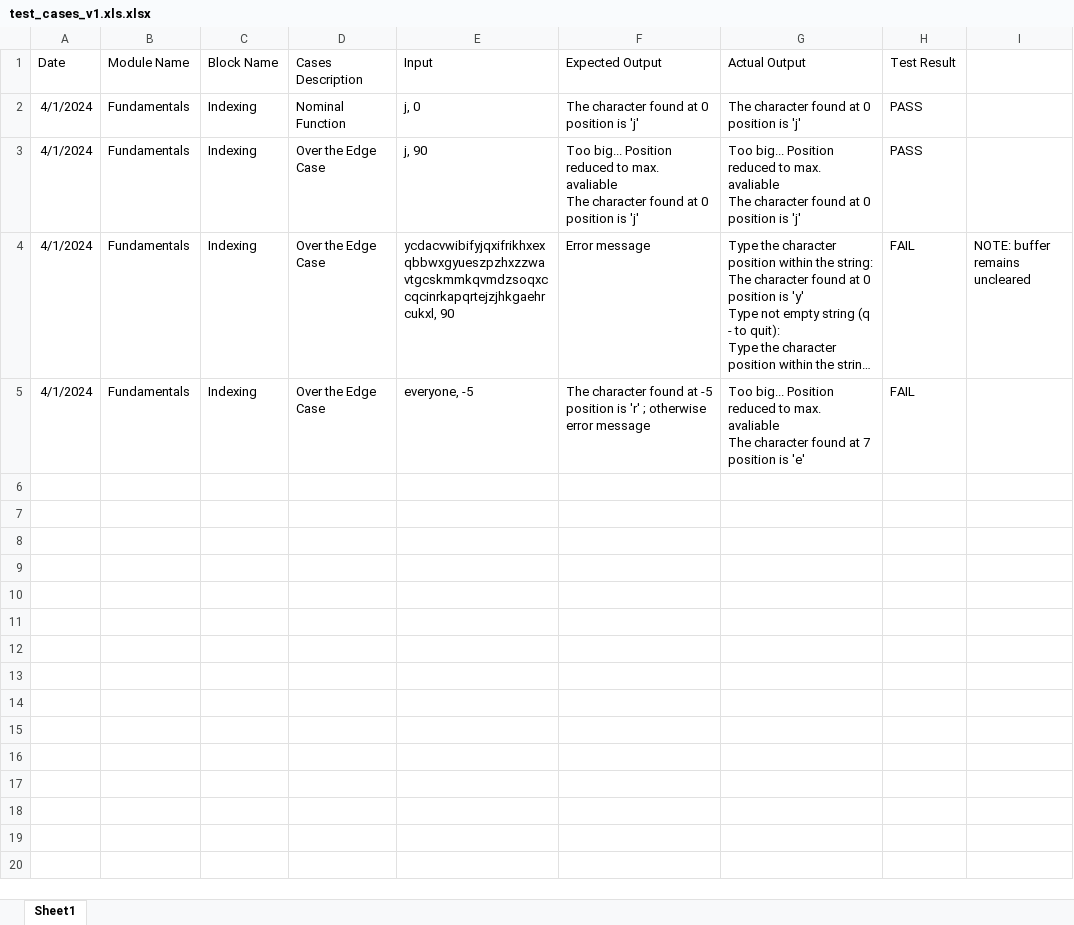
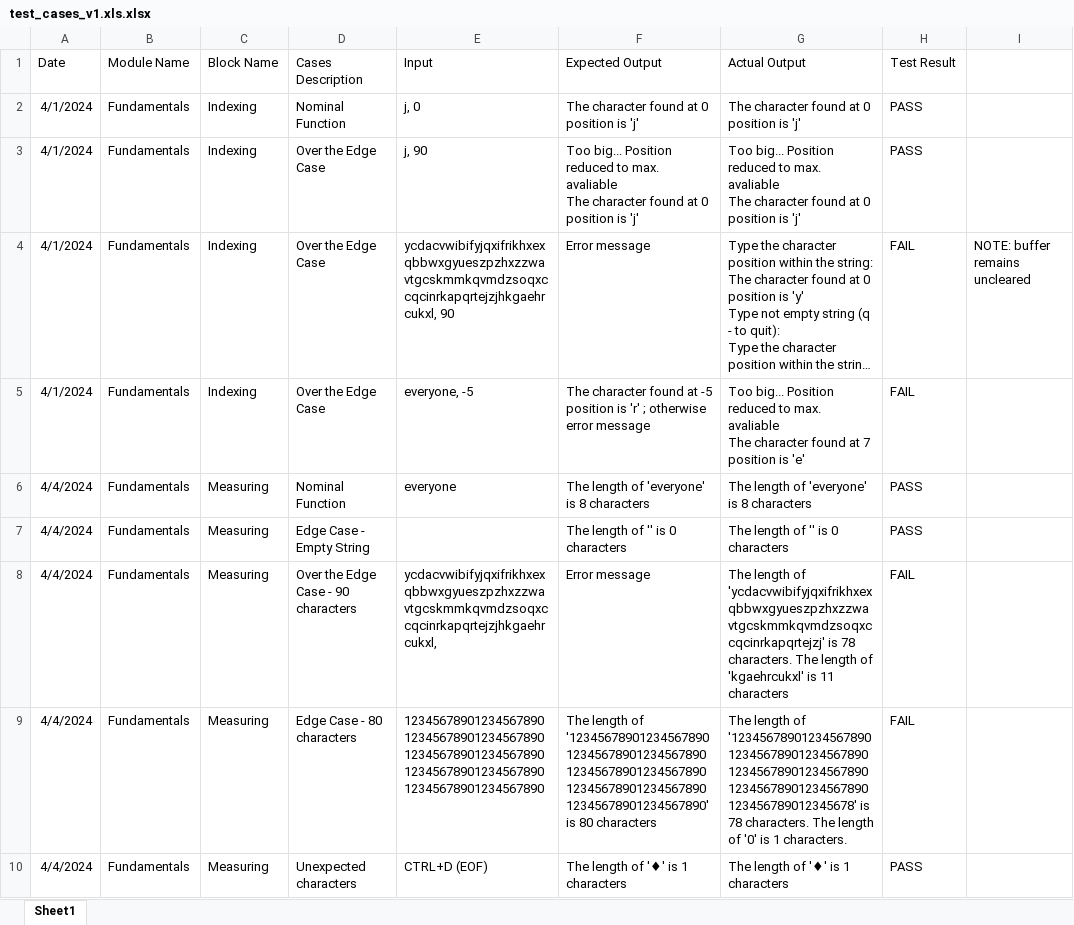
Before and after one commit to dan-suen/CPR101-group-project, an Excel workbook: test_cases_v1.xls.xlsx, sheet Sheet1, drawn as a sheet; long unchanged cells end in …; values as stored, in another font and other column widths than the file's, no borders; the diff names each change by its address in the sheet, - before the commit and + after, or states it on an @@ line.

```diff
--- a/test_cases_v1.xls.xlsx (sheet Sheet1)
+++ b/test_cases_v1.xls.xlsx (sheet Sheet1)
+row 6: 4/4/2024 | Fundamentals | Measuring | Nominal Function | everyone | The length of 'everyone' is 8 characters | The length of 'everyone' is 8 characters | PASS
+row 7: 4/4/2024 | Fundamentals | Measuring | Edge Case - Empty String |  | The length of '' is 0 characters | The length of '' is 0 characters | PASS
+row 8: 4/4/2024 | Fundamentals | Measuring | Over the Edge Case - 90 characters | ycdacvwibifyjqxifrikhxexqbbwxgyueszpzhxzzwavtgcskmmkqvmdzsoqxccqcinrkapqrtejzjhkgaehrcukxl, | Error message | The length of 'ycdacvwibifyjqxifrikhxexqbbwxgyueszpzhxzzwavtgcskmmkqvmdzsoqxccqcinrkapqrtejzj' is 78 characters. The length of 'kgaehrcukxl' is 11 characters | FAIL
+row 9: 4/4/2024 | Fundamentals | Measuring | Edge Case - 80 characters | 1234567890123456789012345678901234567890123456789012345678901234567890123456789012345678901234567890 | The length of '1234567890123456789012345678901234567890123456789012345678901234567890123456789012345678901234567890' is 80 characters | The length of '12345678901234567890123456789012345678901234567890123456789012345678901234567890123456789012345678' is 78 characters. The length of '0' is 1 characters. | FAIL
+row 10: 4/4/2024 | Fundamentals | Measuring | Unexpected characters | CTRL+D (EOF) | The length of '♦' is 1 characters | The length of '♦' is 1 characters | PASS
```
Also changed, not shown: 2 other files.
